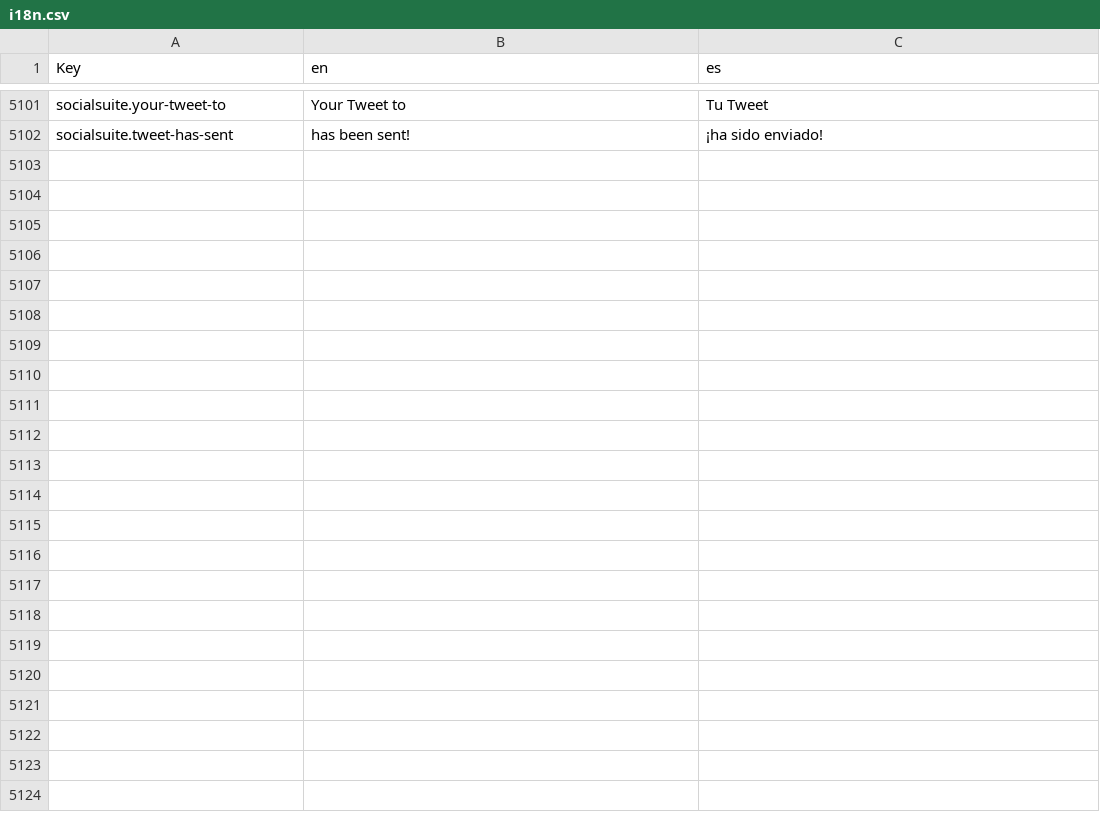
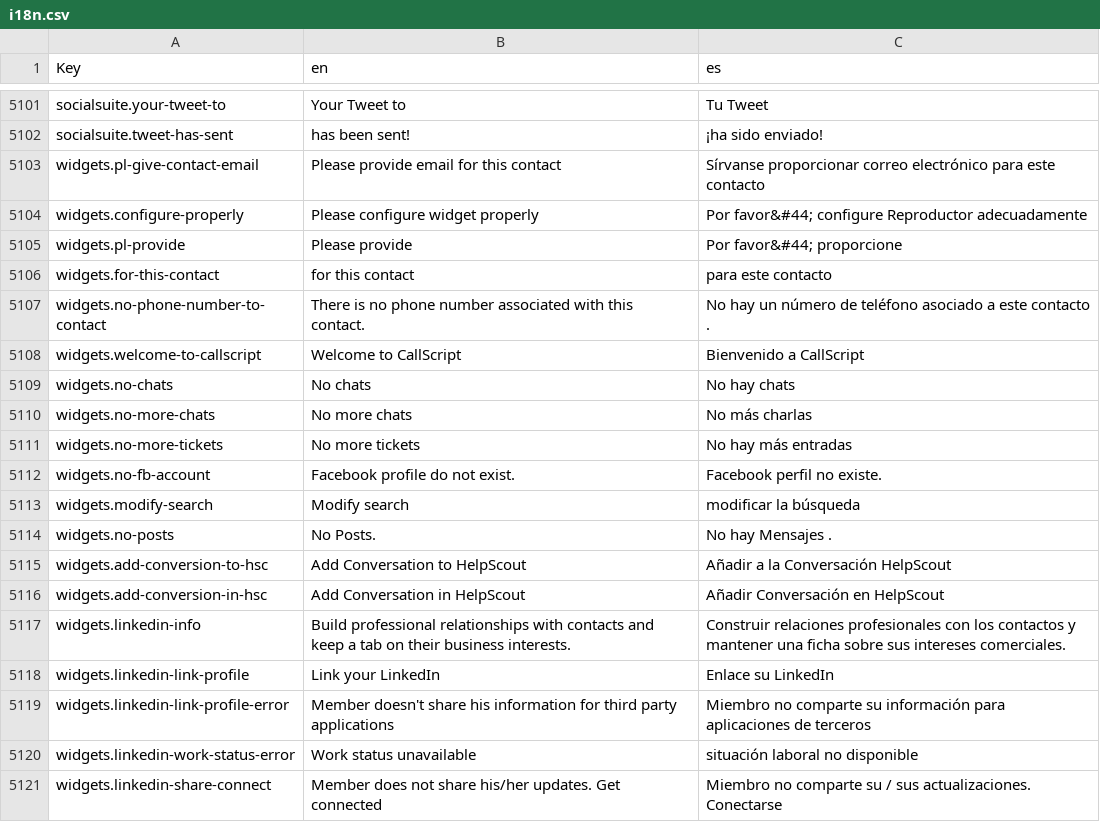
Before and after one commit to polobit/testproject, a CSV file: agile-frontend/WebContent/locales/csv/i18n.csv, drawn as a sheet; only a part is shown, gaps mark what is left out; the diff covers the shown part only.

Commit message:
Widgets localization in contact details page

```diff
--- a/agile-frontend/WebContent/locales/csv/i18n.csv
+++ b/agile-frontend/WebContent/locales/csv/i18n.csv
@@ -5102 +5102,20 @@ socialsuite.your-tweet-to,Your Tweet to,Tu Tweet
 socialsuite.tweet-has-sent,has been sent!,¡ha sido enviado!
+widgets.pl-give-contact-email,Please provide email for this contact,Sírvanse proporcionar correo electrónico para este contacto
+widgets.configure-properly,Please configure widget properly,Por favor&#44; configure Reproductor adecuadamente
+widgets.pl-provide,Please provide,Por favor&#44; proporcione
+widgets.for-this-contact,for this contact,para este contacto
+widgets.no-phone-number-to-contact,There is no phone number associated with this contact.,No hay un número de teléfono asociado a este contacto .
+widgets.welcome-to-callscript,Welcome to CallScript,Bienvenido a CallScript
+widgets.no-chats,No chats,No hay chats
+widgets.no-more-chats,No more chats,No más charlas
+widgets.no-more-tickets,No more tickets,No hay más entradas
+widgets.no-fb-account,Facebook profile do not exist.,Facebook perfil no existe.
+widgets.modify-search,Modify search,modificar la búsqueda
+widgets.no-posts,No Posts.,No hay Mensajes .
+widgets.add-conversion-to-hsc,Add Conversation to HelpScout,Añadir a la Conversación HelpScout
+widgets.add-conversion-in-hsc,Add Conversation in HelpScout,Añadir Conversación en HelpScout
+widgets.linkedin-info,Build professional relationships with contacts and keep a tab on their business interests.,Construir relaciones profesionales con los contactos y mantener una ficha sobre sus intereses comerciales.
+widgets.linkedin-link-profile,Link your LinkedIn,Enlace su LinkedIn
+widgets.linkedin-link-profile-error,Member doesn't share his information for third party applications,Miembro no comparte su información para aplicaciones de terceros
+widgets.linkedin-work-status-error,Work status unavailable,situación laboral no disponible
+widgets.linkedin-share-connect,Member does not share his/her updates. Get connected,Miembro no comparte su / sus actualizaciones. Conectarse
```
Also changed, not shown: 36 added rows elsewhere in this file, 26 other files.
